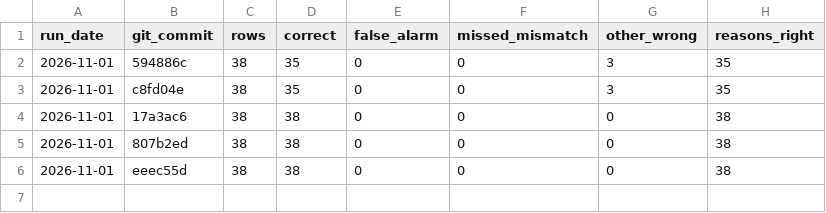
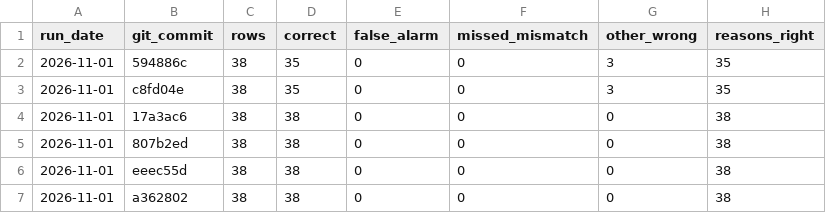
Before and after one commit to Nawaraj12345/fund-crosschecker, a CSV file: results/comparison_scores.csv, drawn as a sheet.

```diff
--- a/results/comparison_scores.csv
+++ b/results/comparison_scores.csv
@@ -6 +6,2 @@ run_date,git_commit,rows,correct,false_alarm,missed_mismatch,other_wrong,reasons
 2026-11-01,eeec55d,38,38,0,0,0,38
+2026-11-01,a362802,38,38,0,0,0,38
```
Also changed, not shown: results/factsheet_scores.csv, results/kid_scores.csv, 3 other files.
